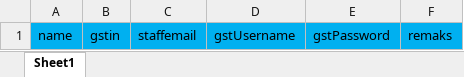
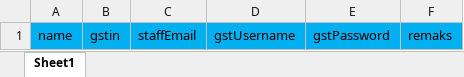
Before and after one commit to asad2580-cpu/gst-return-tracker, an Excel workbook: client/public/client_import_template.xlsx, sheet Sheet1, drawn as a sheet; values as stored, in another font and other column widths than the file's, no borders; the diff names each change by its address in the sheet, - before the commit and + after, or states it on an @@ line.

```diff
--- a/client/public/client_import_template.xlsx (sheet Sheet1)
+++ b/client/public/client_import_template.xlsx (sheet Sheet1)
-C1: staffemail
+C1: staffEmail
```
Also changed, not shown: 2 other files.
